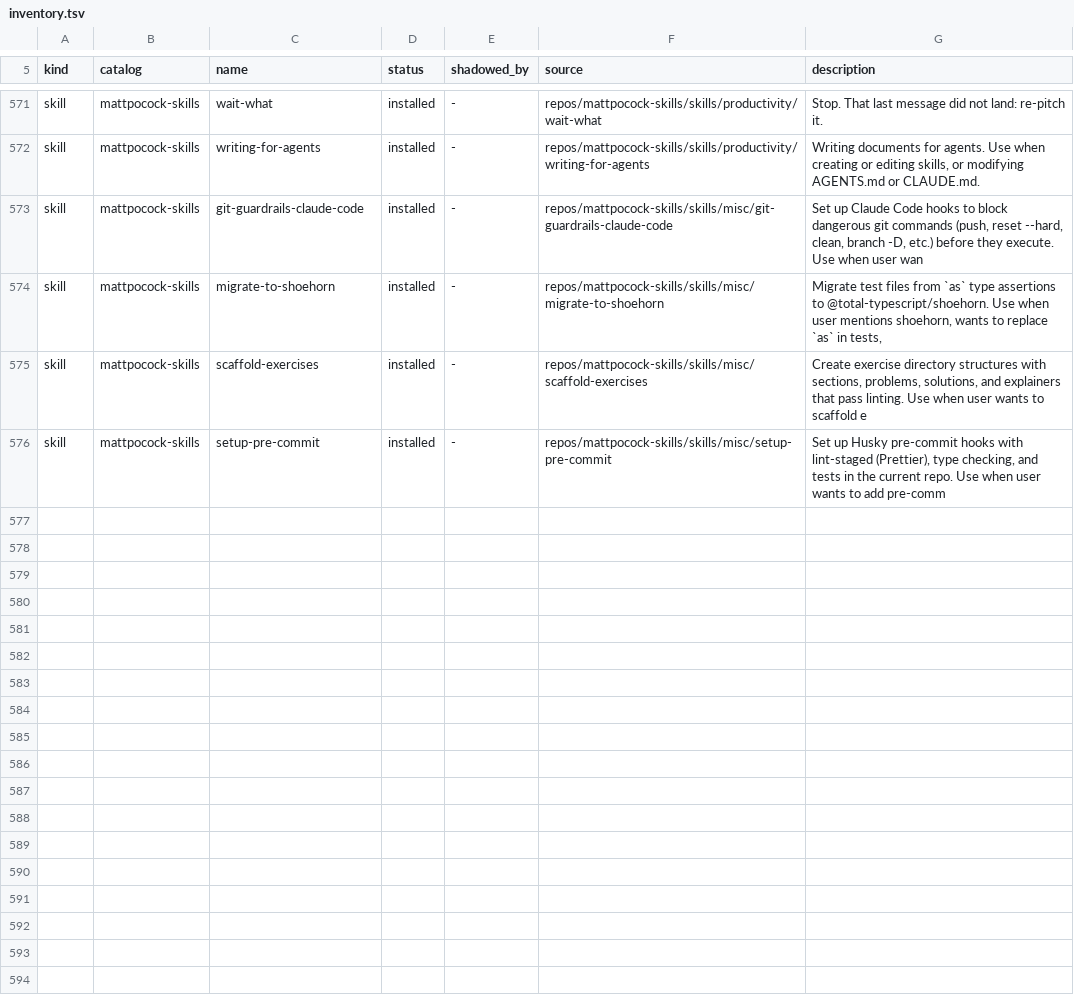
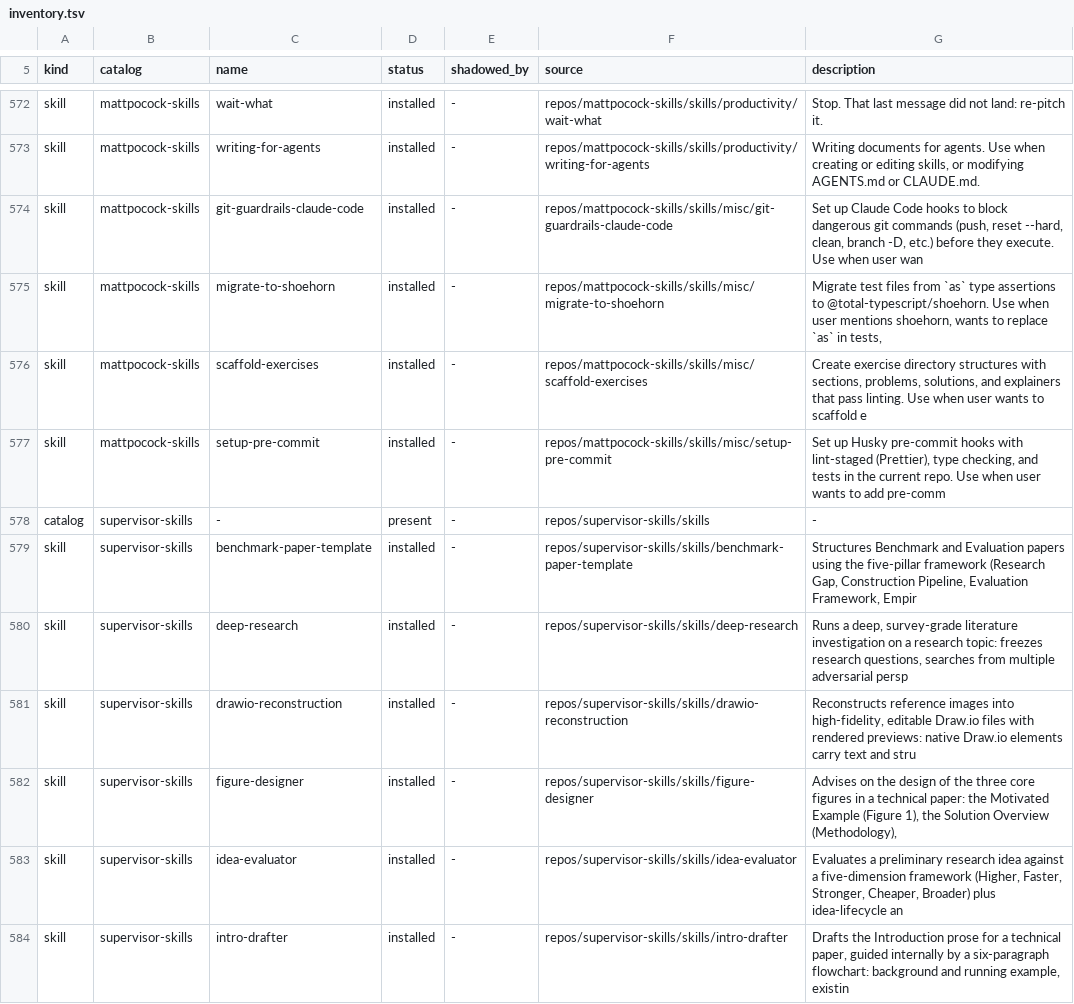
Before and after one commit to OpenDarrenlu/agent-gpu-skills, a TSV file: skills/routers/agent-skill-router/references/inventory.tsv, drawn as a sheet; only a part is shown, gaps mark what is left out; the diff covers the shown part only; the diff names each change by its address in the sheet, - before the commit and + after, or states it on an @@ line.

Commit message:
feat: add Supervisor skills and Research catalog

```diff
--- a/skills/routers/agent-skill-router/references/inventory.tsv
+++ b/skills/routers/agent-skill-router/references/inventory.tsv
+row 578: catalog | supervisor-skills | - | present | - | repos/supervisor-skills/skills | -
+row 579: skill | supervisor-skills | benchmark-paper-template | installed | - | repos/supervisor-skills/skills/benchmark-paper-template | Structures Benchmark and Evaluation papers using the five-pillar framework (Research Gap, Construction Pipeline, Evaluation Framework, Empir
+row 580: skill | supervisor-skills | deep-research | installed | - | repos/supervisor-skills/skills/deep-research | Runs a deep, survey-grade literature investigation on a research topic: freezes research questions, searches from multiple adversarial persp
+row 581: skill | supervisor-skills | drawio-reconstruction | installed | - | repos/supervisor-skills/skills/drawio-reconstruction | Reconstructs reference images into high-fidelity, editable Draw.io files with rendered previews: native Draw.io elements carry text and stru
+row 582: skill | supervisor-skills | figure-designer | installed | - | repos/supervisor-skills/skills/figure-designer | Advises on the design of the three core figures in a technical paper: the Motivated Example (Figure 1), the Solution Overview (Methodology),
+row 583: skill | supervisor-skills | idea-evaluator | installed | - | repos/supervisor-skills/skills/idea-evaluator | Evaluates a preliminary research idea against a five-dimension framework (Higher, Faster, Stronger, Cheaper, Broader) plus idea-lifecycle an
+row 584: skill | supervisor-skills | intro-drafter | installed | - | repos/supervisor-skills/skills/intro-drafter | Drafts the Introduction prose for a technical paper, guided internally by a six-paragraph flowchart: background and running example, existin
```
Also changed, not shown: 7 added rows and 1 edited cell elsewhere in this file, 13 other files.
